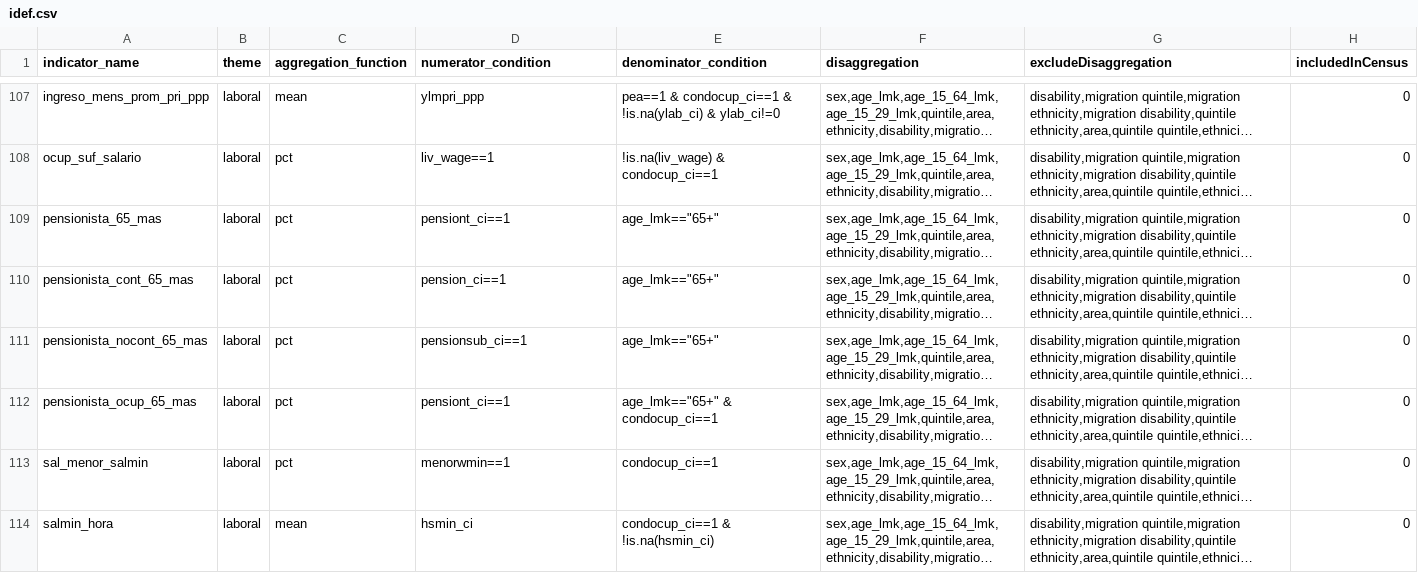
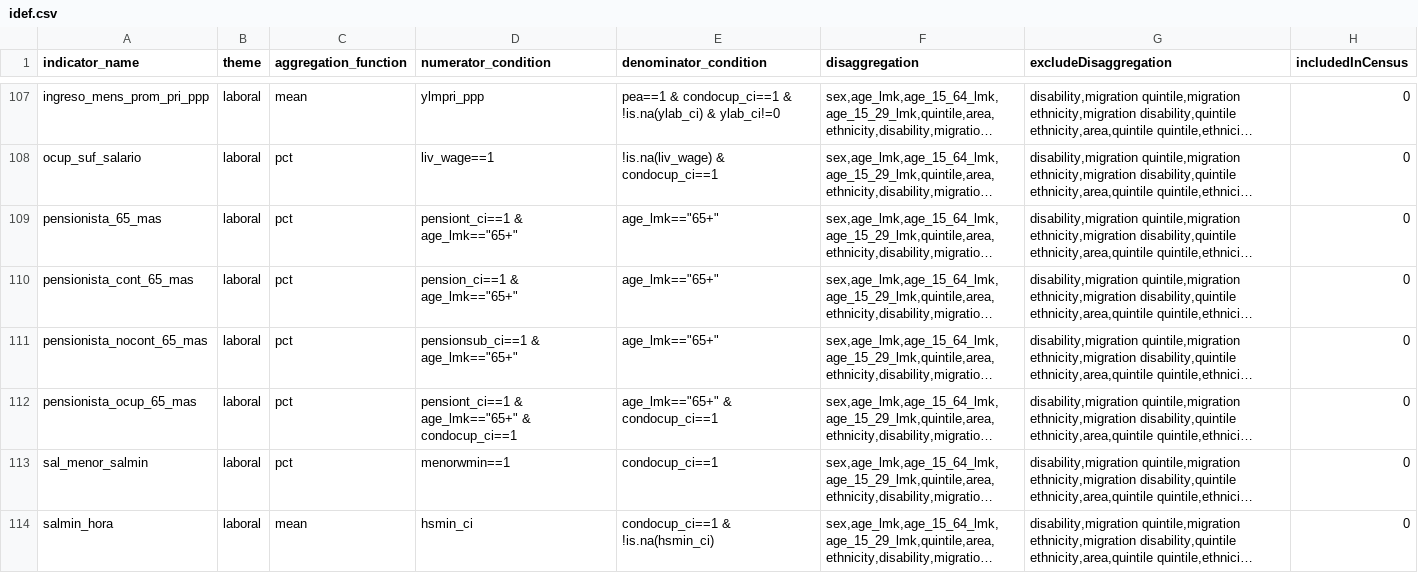
Before and after one commit to BID-DATA/calculo_indicators_R, a CSV file: Inputs/idef.csv, drawn as a sheet; only a part is shown, gaps mark what is left out; long unchanged cells end in …; the diff names each change by its address in the sheet, - before the commit and + after, or states it on an @@ line.

Commit message:
modificación numerador variables pensiones

```diff
--- a/Inputs/idef.csv
+++ b/Inputs/idef.csv
-D109 (numerator_condition): pensiont_ci==1
+D109 (numerator_condition): pensiont_ci==1 & age_lmk=="65+"
-D110 (numerator_condition): pension_ci==1
+D110 (numerator_condition): pension_ci==1 & age_lmk=="65+"
-D111 (numerator_condition): pensionsub_ci==1
+D111 (numerator_condition): pensionsub_ci==1 & age_lmk=="65+"
-D112 (numerator_condition): pensiont_ci==1
+D112 (numerator_condition): pensiont_ci==1 & age_lmk=="65+" & condocup_ci==1
```
